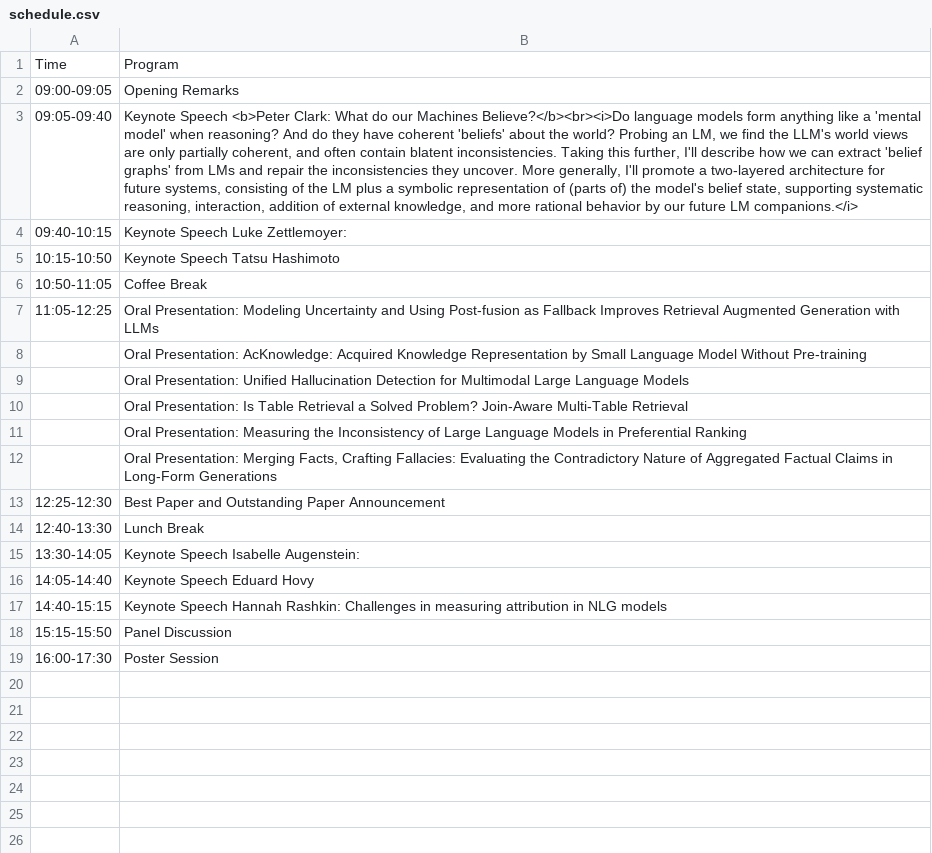
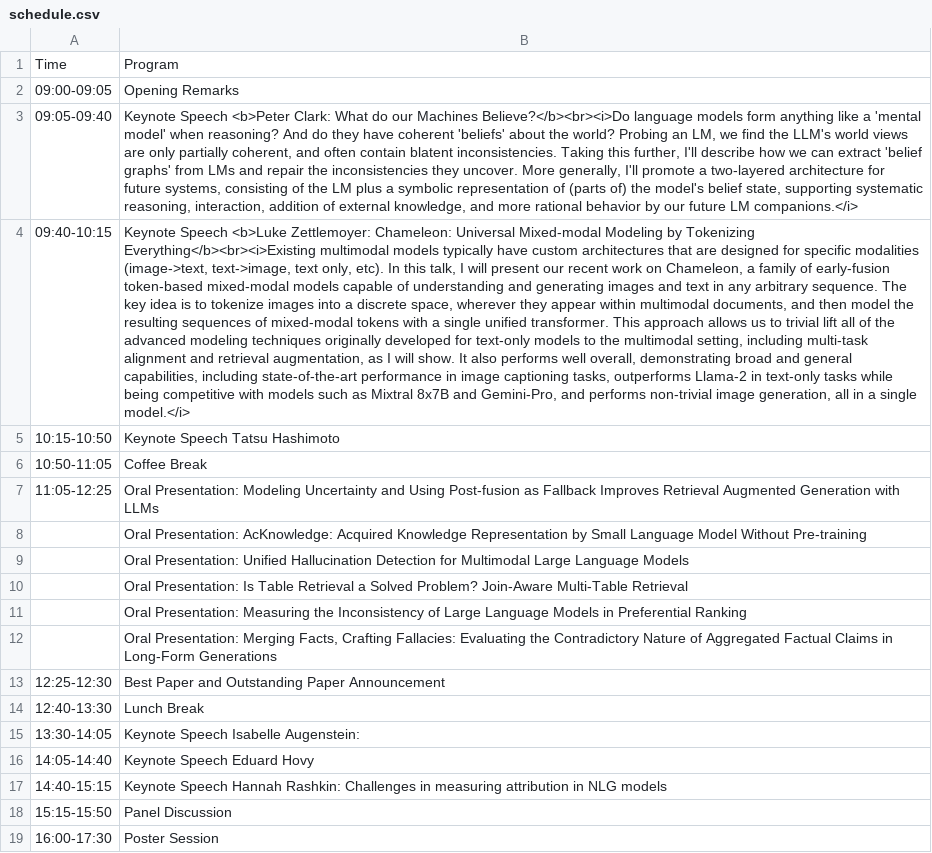
Before and after one commit to Knowledgeable-LM/Knowledgeable-LM.github.io, a CSV file: home/schedule.csv, drawn as a sheet; the diff names each change by its address in the sheet, - before the commit and + after, or states it on an @@ line.

```diff
--- a/home/schedule.csv
+++ b/home/schedule.csv
-B4: Keynote Speech Luke Zettlemoyer:
+B4: Keynote Speech <b>Luke Zettlemoyer: Chameleon: Universal Mixed-modal Modeling by Tokenizing Everything</b><br><i>Existing multimodal models typically have custom architectures that are designed for specific modalities (image->text, text->image, text only, etc). In this talk, I will present our recent work on Chameleon, a family of early-fusion token-based mixed-modal models capable of understanding and generating images and text in any arbitrary sequence. The key idea is to tokenize images into a discrete space, wherever they appear within multimodal documents, and then model the resulting sequences of mixed-modal tokens with a single unified transformer. This approach allows us to trivial lift all of the advanced modeling techniques originally developed for text-only models to the multimodal setting, including multi-task alignment and retrieval augmentation, as I will show. It also performs well overall, demonstrating broad and general capabilities, including state-of-the-art performance in image captioning tasks, outperforms Llama-2 in text-only tasks while being competitive with models such as Mixtral 8x7B and Gemini-Pro, and performs non-trivial image generation, all in a single model.</i>
```
Also changed, not shown: 1 other file.
